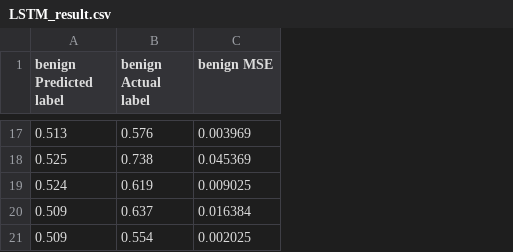
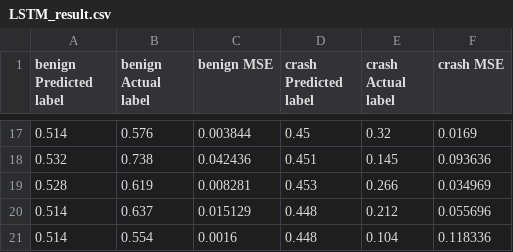
Before and after one commit to hjiang13/CODEBERT-REGRESSION, a CSV file: LSTM_result.csv, drawn as a sheet; only a part is shown, gaps mark what is left out; the diff covers the shown part only; the diff names each change by its address in the sheet, - before the commit and + after, or states it on an @@ line.

```diff
--- a/LSTM_result.csv
+++ b/LSTM_result.csv
+column D (crash Predicted label), rows 17-21: 0.45 | 0.451 | 0.453 | 0.448 | 0.448
+column E (crash Actual label), rows 17-21: 0.32 | 0.145 | 0.266 | 0.212 | 0.104
+column F (crash MSE), rows 17-21: 0.0169 | 0.093636 | 0.034969 | 0.055696 | 0.118336
-A17 (benign Predicted label): 0.513
+A17 (benign Predicted label): 0.514
-C17 (benign MSE): 0.003969
+C17 (benign MSE): 0.003844
-A18 (benign Predicted label): 0.525
+A18 (benign Predicted label): 0.532
-C18 (benign MSE): 0.045369
+C18 (benign MSE): 0.042436
-A19 (benign Predicted label): 0.524
+A19 (benign Predicted label): 0.528
-C19 (benign MSE): 0.009025
+C19 (benign MSE): 0.008281
-A20:A21 (benign Predicted label): 0.509
+A20:A21 (benign Predicted label): 0.514
-C20 (benign MSE): 0.016384
+C20 (benign MSE): 0.015129
-C21 (benign MSE): 0.002025
+C21 (benign MSE): 0.0016
```
Also changed, not shown: 30 edited cells elsewhere in this file, 1 other file.
